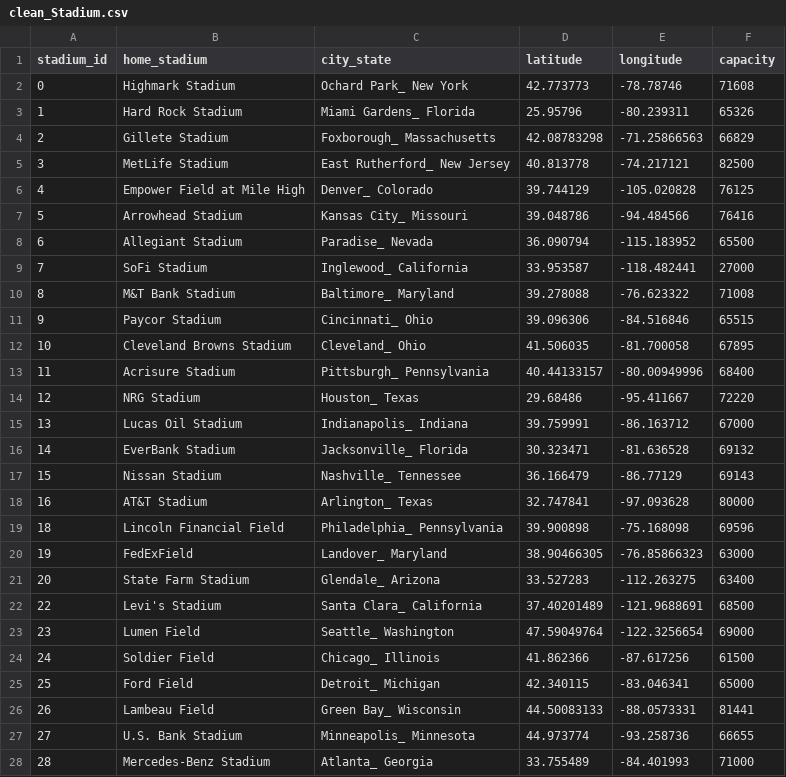
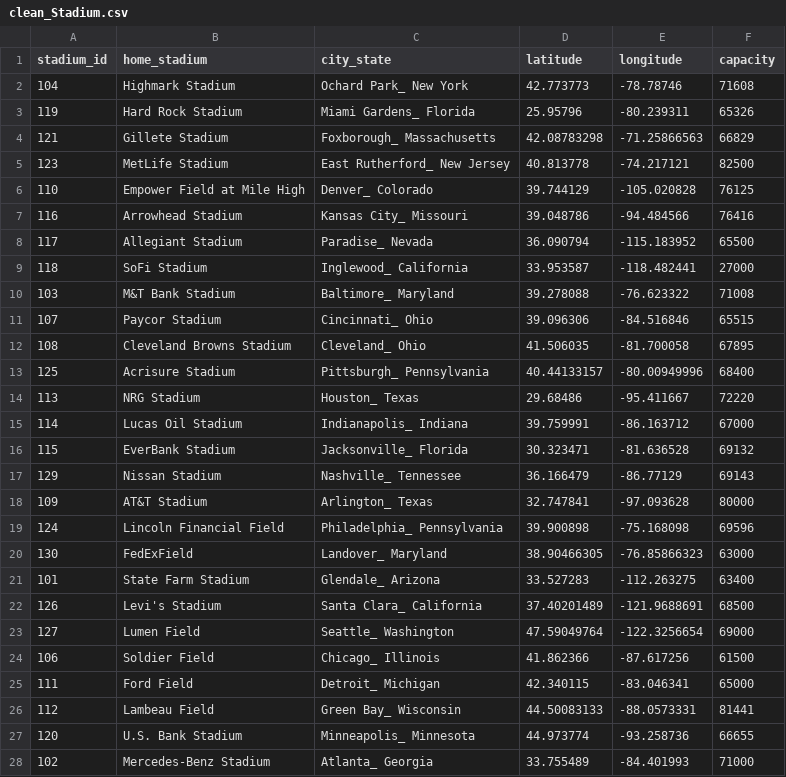
Before and after one commit to lilianaperezdiaz/nfl_project, a CSV file: clean_Stadium.csv, drawn as a sheet; only a part is shown; the diff covers the shown part only.

Commit message:
Add files via upload

```diff
--- a/clean_Stadium.csv
+++ b/clean_Stadium.csv
@@ -1,28 +1,28 @@
 stadium_id,home_stadium,city_state,latitude,longitude,capacity
-0,Highmark Stadium,Ochard Park_ New York,42.773773,-78.78746,71608
-1,Hard Rock Stadium,Miami Gardens_ Florida,25.95796,-80.239311,65326
-2,Gillete Stadium,Foxborough_ Massachusetts,42.08783298,-71.25866563,66829
-3,MetLife Stadium,East Rutherford_ New Jersey,40.813778,-74.217121,82500
-4,Empower Field at Mile High,Denver_ Colorado,39.744129,-105.020828,76125
-5,Arrowhead Stadium,Kansas City_ Missouri,39.048786,-94.484566,76416
-6,Allegiant Stadium,Paradise_ Nevada,36.090794,-115.183952,65500
-7,SoFi Stadium,Inglewood_ California,33.953587,-118.482441,27000
-8,M&T Bank Stadium,Baltimore_ Maryland,39.278088,-76.623322,71008
-9,Paycor Stadium,Cincinnati_ Ohio,39.096306,-84.516846,65515
-10,Cleveland Browns Stadium,Cleveland_ Ohio,41.506035,-81.700058,67895
-11,Acrisure Stadium,Pittsburgh_ Pennsylvania,40.44133157,-80.00949996,68400
-12,NRG Stadium,Houston_ Texas,29.68486,-95.411667,72220
-13,Lucas Oil Stadium,Indianapolis_ Indiana,39.759991,-86.163712,67000
-14,EverBank Stadium,Jacksonville_ Florida,30.323471,-81.636528,69132
-15,Nissan Stadium,Nashville_ Tennessee,36.166479,-86.77129,69143
-16,AT&T Stadium,Arlington_ Texas,32.747841,-97.093628,80000
-18,Lincoln Financial Field,Philadelphia_ Pennsylvania,39.900898,-75.168098,69596
-19,FedExField,Landover_ Maryland,38.90466305,-76.85866323,63000
-20,State Farm Stadium,Glendale_ Arizona,33.527283,-112.263275,63400
-22,Levi's Stadium,Santa Clara_ California,37.40201489,-121.9688691,68500
-23,Lumen Field,Seattle_ Washington,47.59049764,-122.3256654,69000
-24,Soldier Field,Chicago_ Illinois,41.862366,-87.617256,61500
-25,Ford Field,Detroit_ Michigan,42.340115,-83.046341,65000
-26,Lambeau Field,Green Bay_ Wisconsin,44.50083133,-88.0573331,81441
-27,U.S. Bank Stadium,Minneapolis_ Minnesota,44.973774,-93.258736,66655
-28,Mercedes-Benz Stadium,Atlanta_ Georgia,33.755489,-84.401993,71000
+104,Highmark Stadium,Ochard Park_ New York,42.773773,-78.78746,71608
+119,Hard Rock Stadium,Miami Gardens_ Florida,25.95796,-80.239311,65326
+121,Gillete Stadium,Foxborough_ Massachusetts,42.08783298,-71.25866563,66829
+123,MetLife Stadium,East Rutherford_ New Jersey,40.813778,-74.217121,82500
+110,Empower Field at Mile High,Denver_ Colorado,39.744129,-105.020828,76125
+116,Arrowhead Stadium,Kansas City_ Missouri,39.048786,-94.484566,76416
+117,Allegiant Stadium,Paradise_ Nevada,36.090794,-115.183952,65500
+118,SoFi Stadium,Inglewood_ California,33.953587,-118.482441,27000
+103,M&T Bank Stadium,Baltimore_ Maryland,39.278088,-76.623322,71008
+107,Paycor Stadium,Cincinnati_ Ohio,39.096306,-84.516846,65515
+108,Cleveland Browns Stadium,Cleveland_ Ohio,41.506035,-81.700058,67895
+125,Acrisure Stadium,Pittsburgh_ Pennsylvania,40.44133157,-80.00949996,68400
+113,NRG Stadium,Houston_ Texas,29.68486,-95.411667,72220
+114,Lucas Oil Stadium,Indianapolis_ Indiana,39.759991,-86.163712,67000
+115,EverBank Stadium,Jacksonville_ Florida,30.323471,-81.636528,69132
+129,Nissan Stadium,Nashville_ Tennessee,36.166479,-86.77129,69143
+109,AT&T Stadium,Arlington_ Texas,32.747841,-97.093628,80000
+124,Lincoln Financial Field,Philadelphia_ Pennsylvania,39.900898,-75.168098,69596
+130,FedExField,Landover_ Maryland,38.90466305,-76.85866323,63000
+101,State Farm Stadium,Glendale_ Arizona,33.527283,-112.263275,63400
+126,Levi's Stadium,Santa Clara_ California,37.40201489,-121.9688691,68500
+127,Lumen Field,Seattle_ Washington,47.59049764,-122.3256654,69000
+106,Soldier Field,Chicago_ Illinois,41.862366,-87.617256,61500
+111,Ford Field,Detroit_ Michigan,42.340115,-83.046341,65000
+112,Lambeau Field,Green Bay_ Wisconsin,44.50083133,-88.0573331,81441
+120,U.S. Bank Stadium,Minneapolis_ Minnesota,44.973774,-93.258736,66655
+102,Mercedes-Benz Stadium,Atlanta_ Georgia,33.755489,-84.401993,71000
```
Also changed, not shown: 3 edited cells elsewhere in this file.
